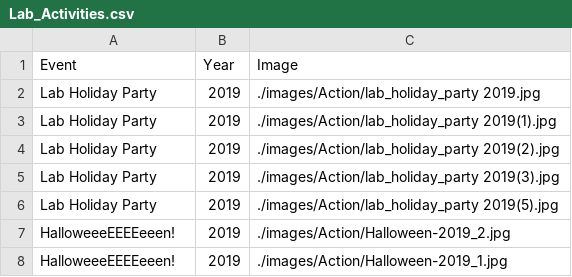
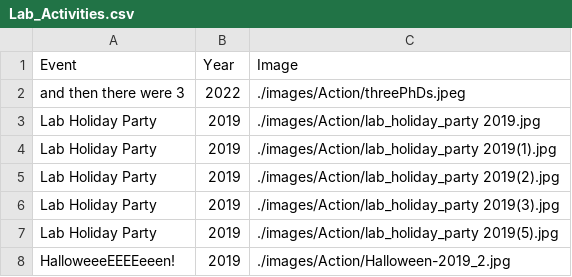
Before and after one commit to RajLabMSSM/RajLab_website, a CSV file: documents/Lab_Activities.csv, drawn as a sheet; only a part is shown; the shorter side is filled out with more unchanged rows.

Commit message:
Three PhDs

```diff
--- a/documents/Lab_Activities.csv
+++ b/documents/Lab_Activities.csv
@@ -1,2 +1,3 @@
 Event,Year,Image
+and then there were 3,2022,./images/Action/threePhDs.jpeg
 Lab Holiday Party,2019,./images/Action/lab_holiday_party 2019.jpg
```
Also changed, not shown: 1 other file.
